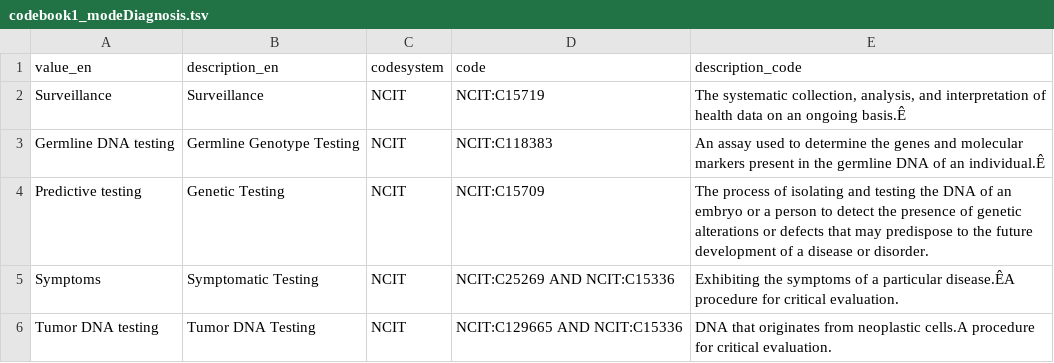
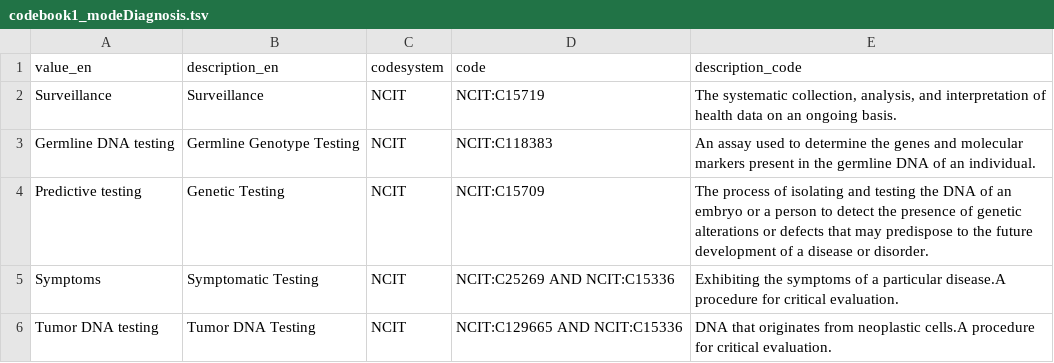
Before and after one commit to molgenis/RD-Registry, a TSV file: Use_case/genturis/data/codebook1/codebook1_modeDiagnosis.tsv, drawn as a sheet; the diff names each change by its address in the sheet, - before the commit and + after, or states it on an @@ line.

```diff
--- a/Use_case/genturis/data/codebook1/codebook1_modeDiagnosis.tsv
+++ b/Use_case/genturis/data/codebook1/codebook1_modeDiagnosis.tsv
-E2 (description_code): …an ongoing basis.Ê
+E2 (description_code): …an ongoing basis.
-E3 (description_code): …of an individual.Ê
+E3 (description_code): …of an individual.
-E5 (description_code): …a particular disease.ÊA procedure for…
+E5 (description_code): …a particular disease.A procedure for…
```
Also changed, not shown: Use_case/genturis/data/codebook1/codebook1_laterality.tsv, Use_case/genturis/data/codebook1/codebook1_onset.tsv, 5 other files.
